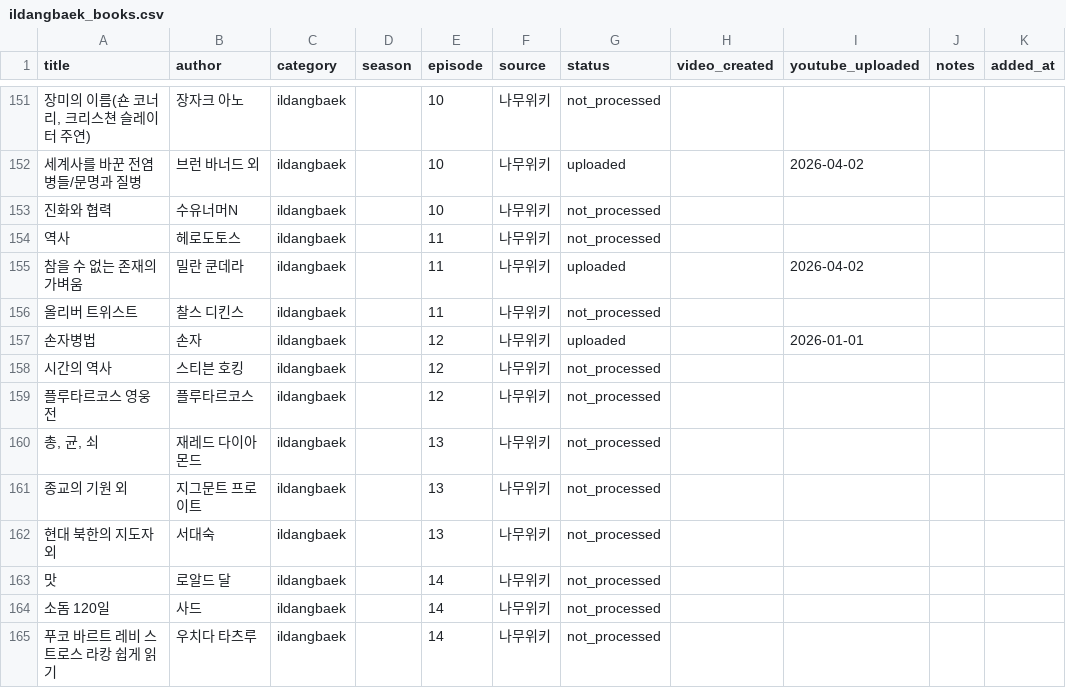
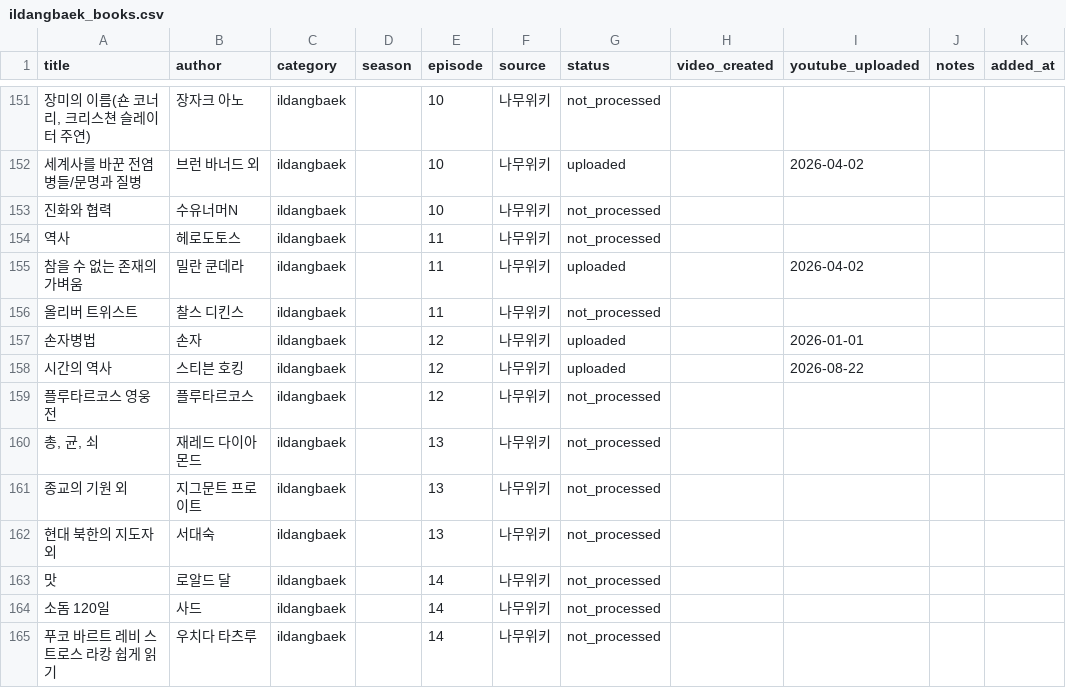
Before and after one commit to joohans/booksummary, a CSV file: data/ildangbaek_books.csv, drawn as a sheet; only a part is shown, gaps mark what is left out.

```diff
--- a/data/ildangbaek_books.csv
+++ b/data/ildangbaek_books.csv
@@ -157,3 +157,3 @@ title,author,category,season,episode,source,status,video_created,youtube_uploade
 손자병법,손자,ildangbaek,,12,나무위키,uploaded,,2026-01-01,,
-시간의 역사,스티븐 호킹,ildangbaek,,12,나무위키,not_processed,,,,
+시간의 역사,스티븐 호킹,ildangbaek,,12,나무위키,uploaded,,2026-08-22,,
 플루타르코스 영웅전,플루타르코스,ildangbaek,,12,나무위키,not_processed,,,,
```
Also changed, not shown: data/uploaded_books.csv, 2 other files.
